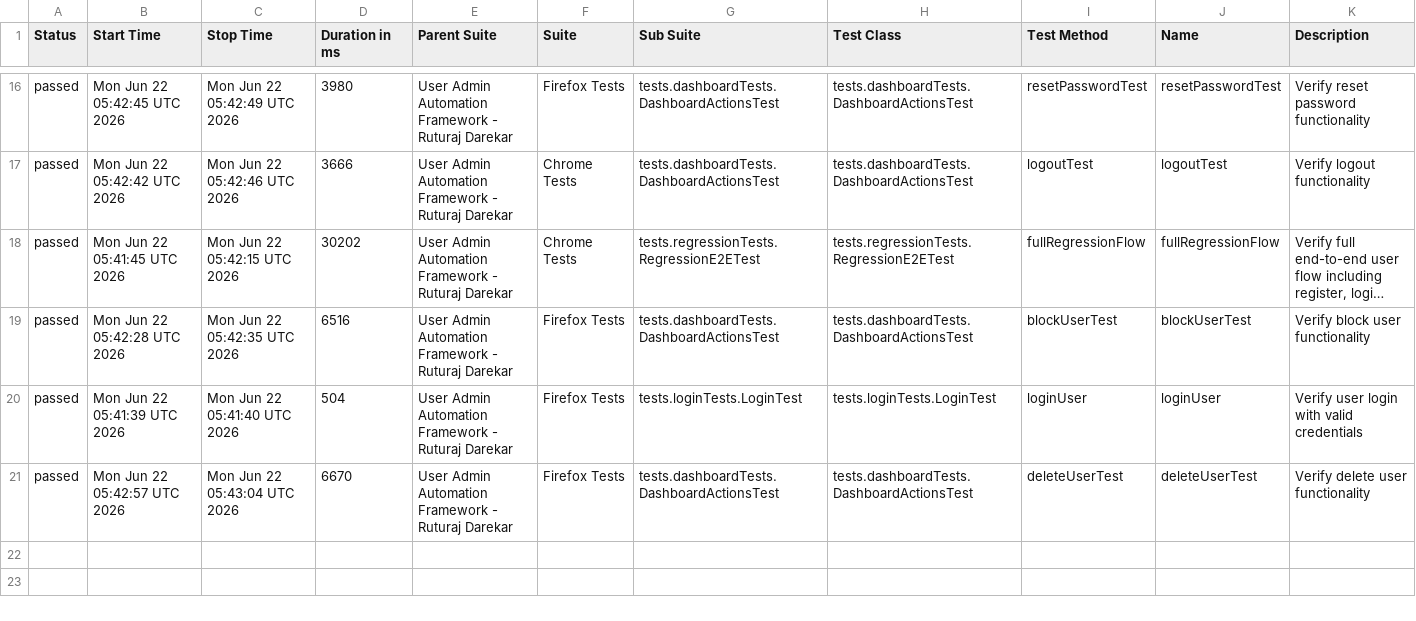
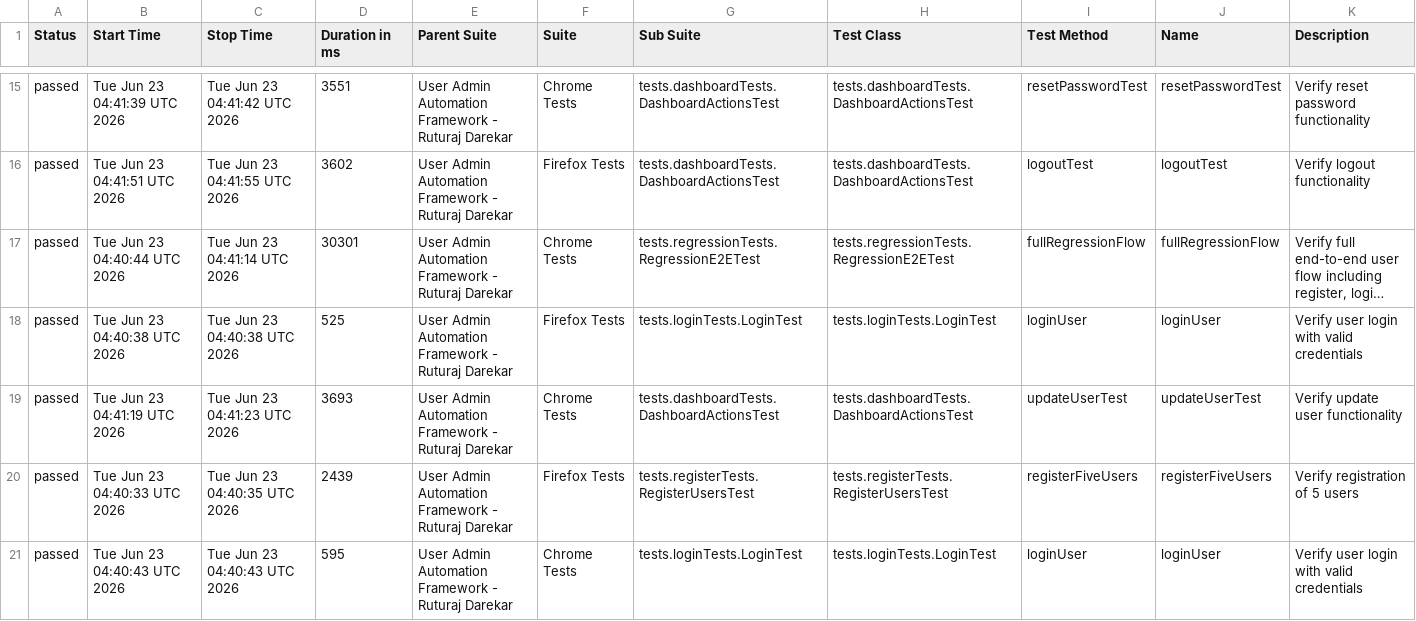
Before and after one commit to Ruturaj0861/user-admin-automation, a CSV file: data/suites.csv, drawn as a sheet; only a part is shown, gaps mark what is left out; long unchanged cells end in …; removed rows and columns are numbered as before the commit, all else as after; the diff covers the shown part only; the diff names each change by its address in the sheet, - before the commit and + after, or states it on an @@ line.

```diff
--- a/data/suites.csv
+++ b/data/suites.csv
-B15 (Start Time): Mon Jun 22 05:42:45 UTC 2026
+B15 (Start Time): Tue Jun 23 04:41:39 UTC 2026
-C15 (Stop Time): Mon Jun 22 05:42:49 UTC 2026
+C15 (Stop Time): Tue Jun 23 04:41:42 UTC 2026
-D15 (Duration in ms): 3980
+D15 (Duration in ms): 3551
-F15 (Suite): Firefox Tests
+F15 (Suite): Chrome Tests
-B16 (Start Time): Mon Jun 22 05:42:42 UTC 2026
+B16 (Start Time): Tue Jun 23 04:41:51 UTC 2026
-C16 (Stop Time): Mon Jun 22 05:42:46 UTC 2026
+C16 (Stop Time): Tue Jun 23 04:41:55 UTC 2026
-D16 (Duration in ms): 3666
+D16 (Duration in ms): 3602
-F16 (Suite): Chrome Tests
+F16 (Suite): Firefox Tests
-B17 (Start Time): Mon Jun 22 05:41:45 UTC 2026
+B17 (Start Time): Tue Jun 23 04:40:44 UTC 2026
-C17 (Stop Time): Mon Jun 22 05:42:15 UTC 2026
+C17 (Stop Time): Tue Jun 23 04:41:14 UTC 2026
-D17 (Duration in ms): 30202
+D17 (Duration in ms): 30301
-row 19: passed | Mon Jun 22 05:42:28 UTC 2026 | Mon Jun 22 05:42:35 UTC 2026 | 6516 | User Admin Automation Framework - Ruturaj Darekar | Firefox Tests | tests.dashboardTests.DashboardActionsTest | tests.dashboardTests.DashboardActionsTest | blockUserTest | blockUserTest | Verify block user functionality
-B18 (Start Time): Mon Jun 22 05:41:39 UTC 2026
+B18 (Start Time): Tue Jun 23 04:40:38 UTC 2026
-C18 (Stop Time): Mon Jun 22 05:41:40 UTC 2026
+C18 (Stop Time): Tue Jun 23 04:40:38 UTC 2026
-D18 (Duration in ms): 504
+D18 (Duration in ms): 525
-B19 (Start Time): Mon Jun 22 05:42:57 UTC 2026
+B19 (Start Time): Tue Jun 23 04:41:19 UTC 2026
-C19 (Stop Time): Mon Jun 22 05:43:04 UTC 2026
+C19 (Stop Time): Tue Jun 23 04:41:23 UTC 2026
-D19 (Duration in ms): 6670
+D19 (Duration in ms): 3693
-F19 (Suite): Firefox Tests
+F19 (Suite): Chrome Tests
-I19 (Test Method): deleteUserTest
+I19 (Test Method): updateUserTest
-J19 (Name): deleteUserTest
+J19 (Name): updateUserTest
-K19 (Description): Verify delete user functionality
+K19 (Description): Verify update user functionality
+row 20: passed | Tue Jun 23 04:40:33 UTC 2026 | Tue Jun 23 04:40:35 UTC 2026 | 2439 | User Admin Automation Framework - Ruturaj Darekar | Firefox Tests | tests.registerTests.RegisterUsersTest | tests.registerTests.RegisterUsersTest | registerFiveUsers | registerFiveUsers | Verify registration of 5 users
+row 21: passed | Tue Jun 23 04:40:43 UTC 2026 | Tue Jun 23 04:40:43 UTC 2026 | 595 | User Admin Automation Framework - Ruturaj Darekar | Chrome Tests | tests.loginTests.LoginTest | tests.loginTests.LoginTest | loginUser | loginUser | Verify user login with valid credentials
```
Also changed, not shown: 2 added rows, 3 removed rows and 53 edited cells elsewhere in this file, 55 other files.
